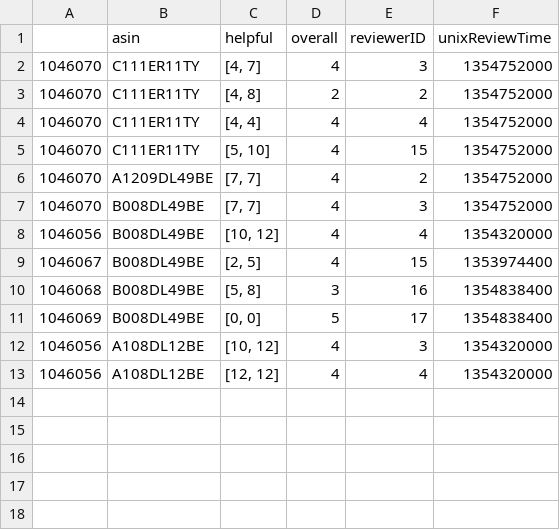
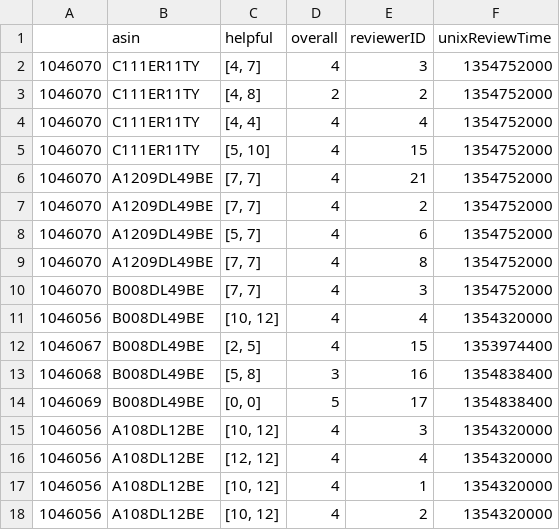
Before and after one commit to antonioconte/ScalaProject, a CSV file: test.csv, drawn as a sheet.

```diff
--- a/test.csv
+++ b/test.csv
@@ -5,3 +5,6 @@
 1046070,"C111ER11TY","[5, 10]",4,"15",1354752000
+1046070,"A1209DL49BE","[7, 7]",4,"21",1354752000
 1046070,"A1209DL49BE","[7, 7]",4,"2",1354752000
+1046070,"A1209DL49BE","[5, 7]",4,"6",1354752000
+1046070,"A1209DL49BE","[7, 7]",4,"8",1354752000
 1046070,"B008DL49BE","[7, 7]",4,"3",1354752000
@@ -13 +16,3 @@
 1046056,"A108DL12BE","[12, 12]",4,"4",1354320000
+1046056,"A108DL12BE","[10, 12]",4,"1",1354320000
+1046056,"A108DL12BE","[10, 12]",4,"2",1354320000
```
Also changed, not shown: 3 other files.
